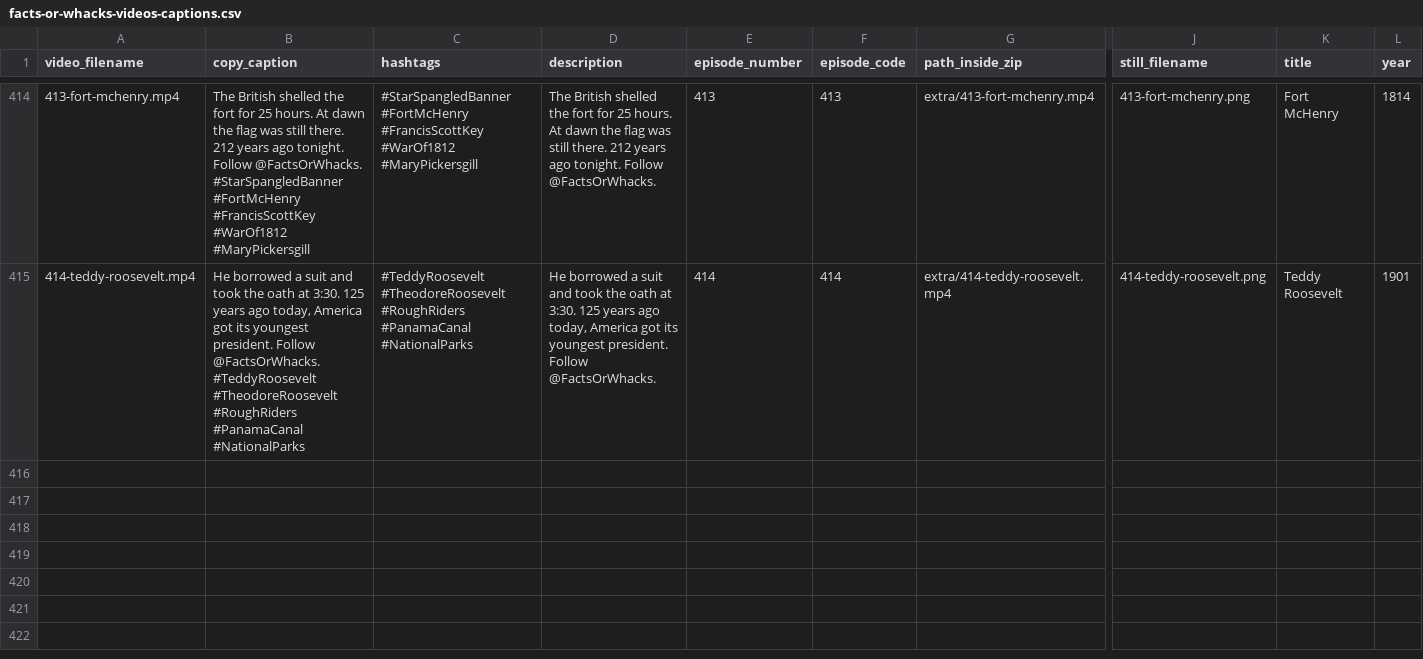
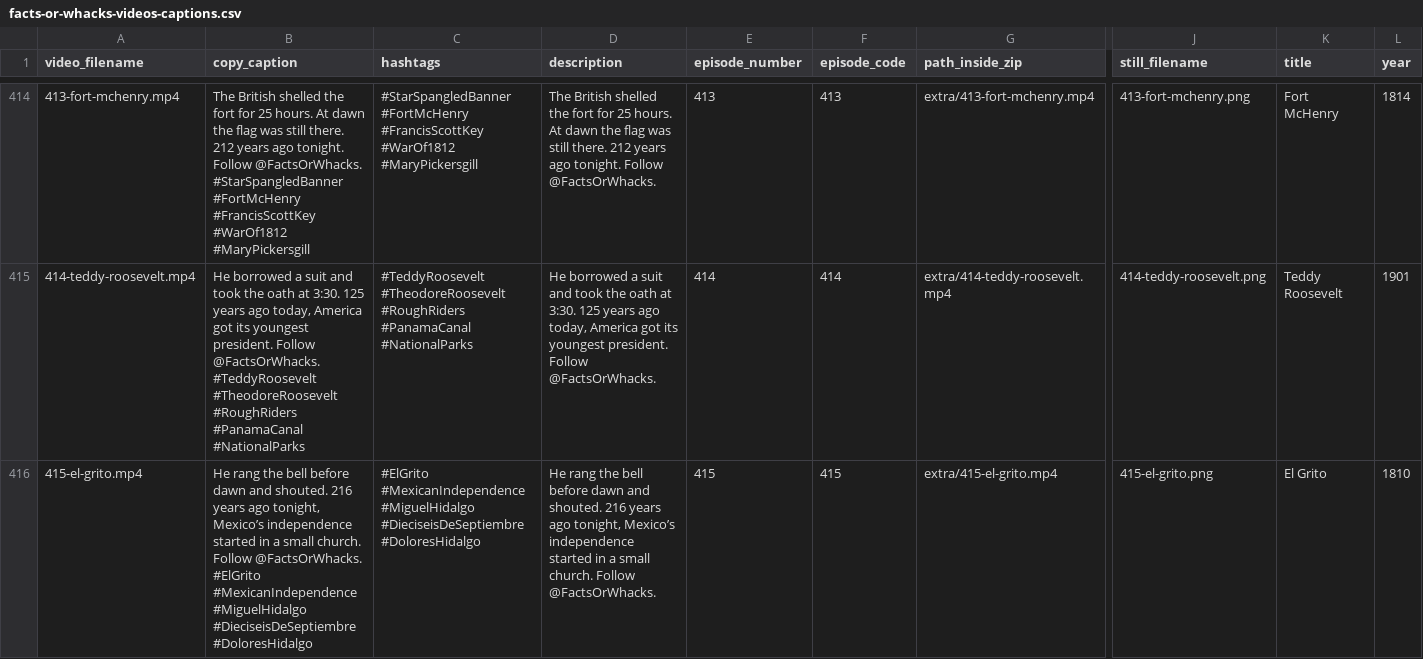
Before and after one commit to MrDraftChaff-exe/Advent-of-Code-Excercises, a CSV file: public/catalog/facts-or-whacks-videos-captions.csv, drawn as a sheet; only a part is shown, gaps mark what is left out; rows hold the shown columns only; the diff names each change by its address in the sheet, - before the commit and + after, or states it on an @@ line.

```diff
--- a/public/catalog/facts-or-whacks-videos-captions.csv
+++ b/public/catalog/facts-or-whacks-videos-captions.csv
+row 416: 415-el-grito.mp4 | He rang the bell before dawn and shouted. 216 years ago tonight, Mexico’s independence started in a small church. Follow @FactsOrWhacks. #ElGrito #MexicanIndependence #MiguelHidalgo #DieciseisDeSeptiembre #DoloresHidalgo | #ElGrito #MexicanIndependence #MiguelHidalgo #DieciseisDeSeptiembre #DoloresHidalgo | He rang the bell before dawn and shouted. 216 years ago tonight, Mexico’s independence started in a small church. Follow @FactsOrWhacks. | 415 | 415 | extra/415-el-grito.mp4 | 415-el-grito.png | El Grito | 1810
```
Also changed, not shown: 21 other files.
